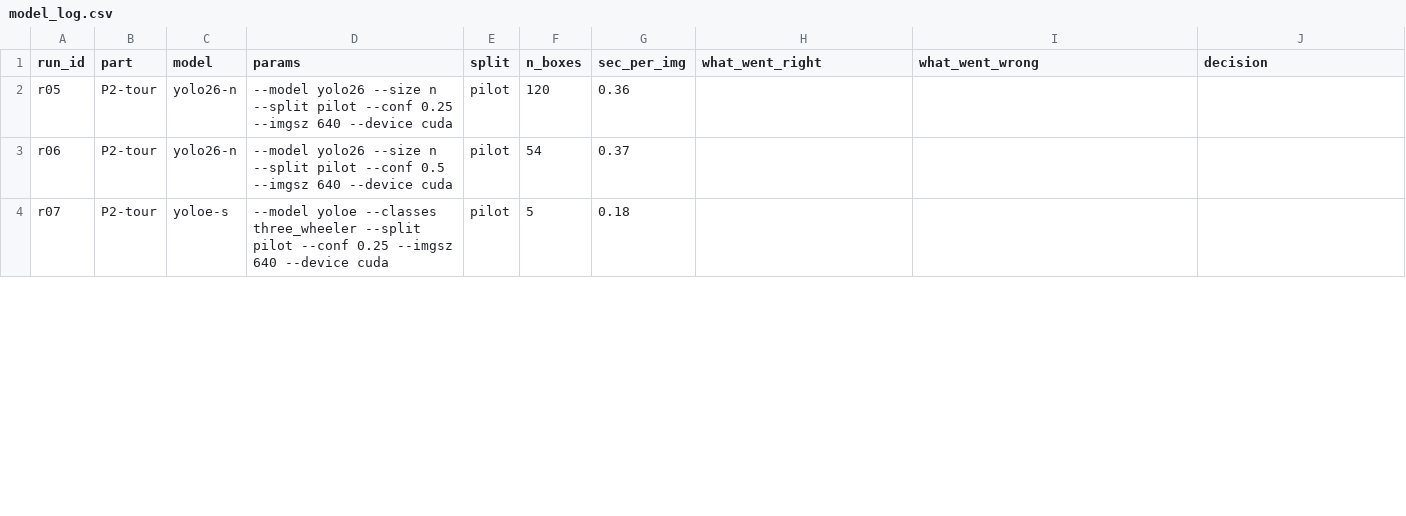
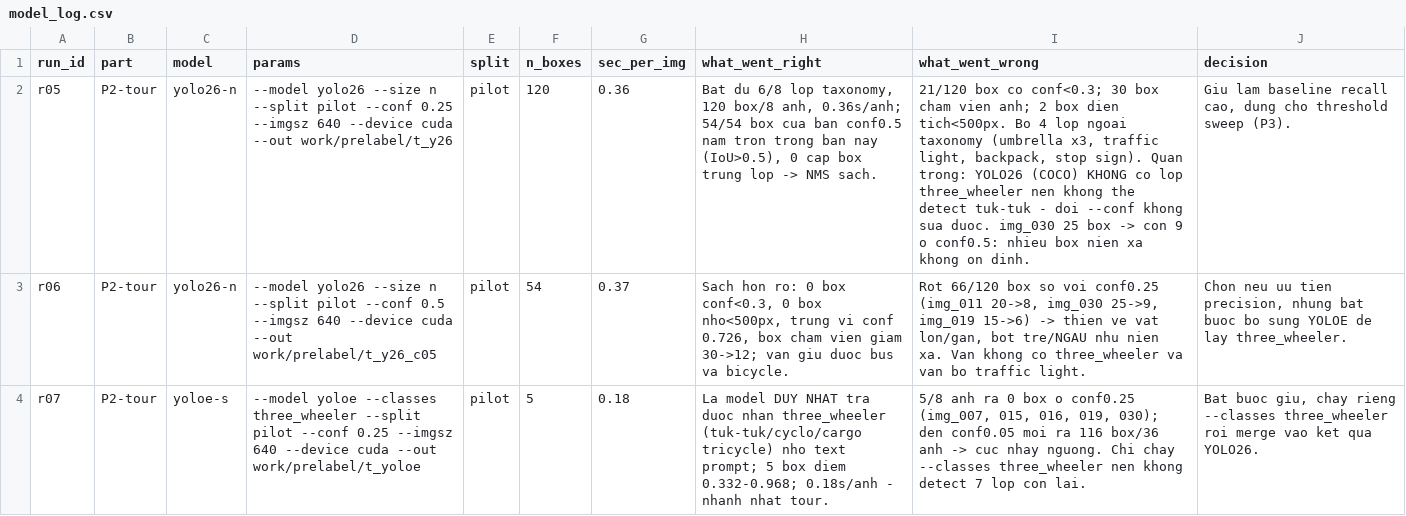
Before and after one commit to trungsangle123-glitch/K5-L23-DAY08-2A202603125-LeTrungSang-AIPrelabel, a CSV file: submission/model_log.csv, drawn as a sheet; only a part is shown; the diff covers the shown part only; the diff names each change by its address in the sheet, - before the commit and + after, or states it on an @@ line.

Commit message:
CP2: dien day nhan xet model_log tu du lieu pre.coco.json

```diff
--- a/submission/model_log.csv
+++ b/submission/model_log.csv
-D2 (params): …--device cuda
+D2 (params): …--device cuda --out work/prelabel/t_y26
-H2 (what_went_right): (empty)
+H2 (what_went_right): Bat du 6/8 lop taxonomy, 120 box/8 anh, 0.36s/anh; 54/54 box cua ban conf0.5 nam tron trong ban nay (IoU>0.5), 0 cap box trung lop -> NMS sach.
-I2 (what_went_wrong): (empty)
+I2 (what_went_wrong): 21/120 box co conf<0.3; 30 box cham vien anh; 2 box dien tich<500px. Bo 4 lop ngoai taxonomy (umbrella x3, traffic light, backpack, stop sign). Quan trong: YOLO26 (COCO) KHONG co lop three_wheeler nen khong the detect tuk-tuk - doi --conf khong sua duoc. img_030 25 box -> con 9 o conf0.5: nhieu box nien xa khong on dinh.
-J2 (decision): (empty)
+J2 (decision): Giu lam baseline recall cao, dung cho threshold sweep (P3).
-D3 (params): …--device cuda
+D3 (params): …--device cuda --out work/prelabel/t_y26_c05
-H3 (what_went_right): (empty)
+H3 (what_went_right): Sach hon ro: 0 box conf<0.3, 0 box nho<500px, trung vi conf 0.726, box cham vien giam 30->12; van giu duoc bus va bicycle.
-I3 (what_went_wrong): (empty)
+I3 (what_went_wrong): Rot 66/120 box so voi conf0.25 (img_011 20->8, img_030 25->9, img_019 15->6) -> thien ve vat lon/gan, bot tre/NGAU nhu nien xa. Van khong co three_wheeler va van bo traffic light.
-J3 (decision): (empty)
+J3 (decision): Chon neu uu tien precision, nhung bat buoc bo sung YOLOE de lay three_wheeler.
-D4 (params): …--device cuda
+D4 (params): …--device cuda --out work/prelabel/t_yoloe
-H4 (what_went_right): (empty)
+H4 (what_went_right): La model DUY NHAT tra duoc nhan three_wheeler (tuk-tuk/cyclo/cargo tricycle) nho text prompt; 5 box diem 0.332-0.968; 0.18s/anh - nhanh nhat tour.
-I4 (what_went_wrong): (empty)
+I4 (what_went_wrong): 5/8 anh ra 0 box o conf0.25 (img_007, 015, 016, 019, 030); den conf0.05 moi ra 116 box/36 anh -> cuc nhay nguong. Chi chay --classes three_wheeler nen khong detect 7 lop con lai.
-J4 (decision): (empty)
+J4 (decision): Bat buoc giu, chay rieng --classes three_wheeler roi merge vao ket qua YOLO26.
```
Also changed, not shown: 12 edited cells elsewhere in this file.
